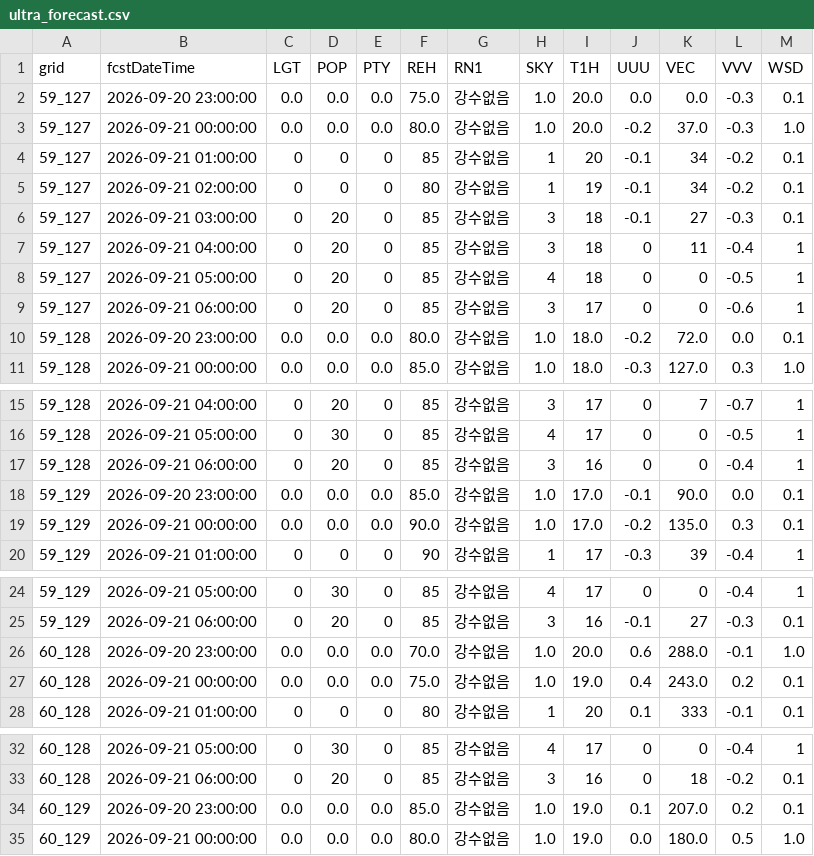
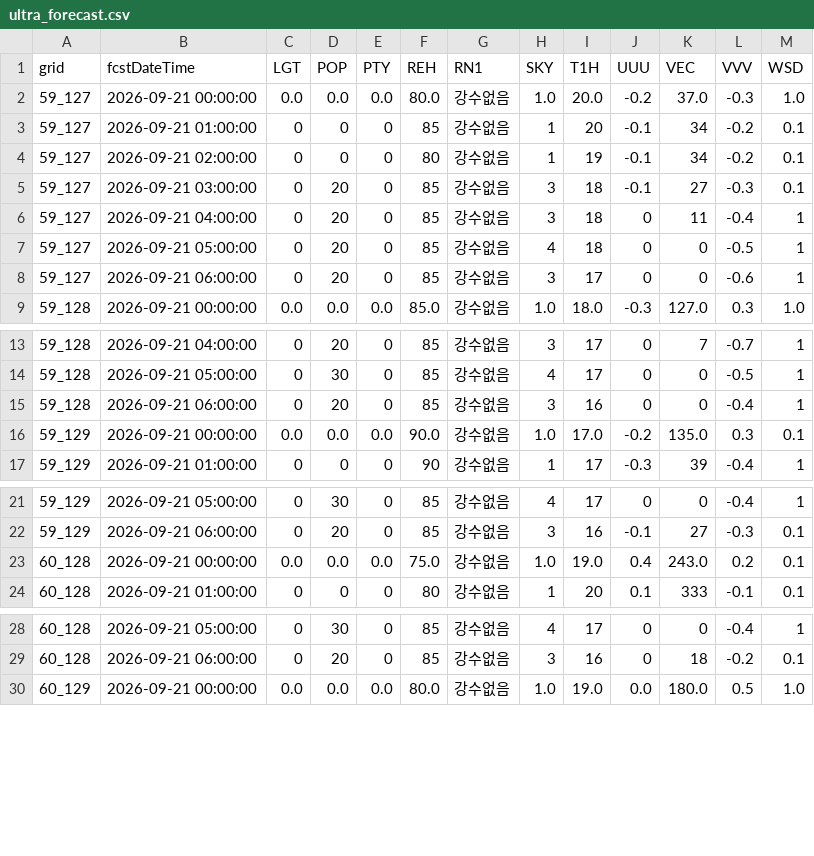
Before and after one commit to hyeonbae-jeon/bukhansan-weather, a CSV file: data/weather/ultra_forecast.csv, drawn as a sheet; only a part is shown, gaps mark what is left out; the diff covers the shown part only.

```diff
--- a/data/weather/ultra_forecast.csv
+++ b/data/weather/ultra_forecast.csv
@@ -1,3 +1,2 @@
 grid,fcstDateTime,LGT,POP,PTY,REH,RN1,SKY,T1H,UUU,VEC,VVV,WSD
-59_127,2026-09-20 23:00:00,0.0,0.0,0.0,75.0,강수없음,1.0,20.0,0.0,0.0,-0.3,0.1
 59_127,2026-09-21 00:00:00,0.0,0.0,0.0,80.0,강수없음,1.0,20.0,-0.2,37.0,-0.3,1.0
@@ -9,3 +8,2 @@ grid,fcstDateTime,LGT,POP,PTY,REH,RN1,SKY,T1H,UUU,VEC,VVV,WSD
 59_127,2026-09-21 06:00:00,0,20,0,85,강수없음,3,17,0,0,-0.6,1
-59_128,2026-09-20 23:00:00,0.0,0.0,0.0,80.0,강수없음,1.0,18.0,-0.2,72.0,0.0,0.1
 59_128,2026-09-21 00:00:00,0.0,0.0,0.0,85.0,강수없음,1.0,18.0,-0.3,127.0,0.3,1.0
@@ -17,3 +15,2 @@ grid,fcstDateTime,LGT,POP,PTY,REH,RN1,SKY,T1H,UUU,VEC,VVV,WSD
 59_128,2026-09-21 06:00:00,0,20,0,85,강수없음,3,16,0,0,-0.4,1
-59_129,2026-09-20 23:00:00,0.0,0.0,0.0,85.0,강수없음,1.0,17.0,-0.1,90.0,0.0,0.1
 59_129,2026-09-21 00:00:00,0.0,0.0,0.0,90.0,강수없음,1.0,17.0,-0.2,135.0,0.3,0.1
@@ -25,3 +22,2 @@ grid,fcstDateTime,LGT,POP,PTY,REH,RN1,SKY,T1H,UUU,VEC,VVV,WSD
 59_129,2026-09-21 06:00:00,0,20,0,85,강수없음,3,16,-0.1,27,-0.3,0.1
-60_128,2026-09-20 23:00:00,0.0,0.0,0.0,70.0,강수없음,1.0,20.0,0.6,288.0,-0.1,1.0
 60_128,2026-09-21 00:00:00,0.0,0.0,0.0,75.0,강수없음,1.0,19.0,0.4,243.0,0.2,0.1
@@ -33,3 +29,2 @@ grid,fcstDateTime,LGT,POP,PTY,REH,RN1,SKY,T1H,UUU,VEC,VVV,WSD
 60_128,2026-09-21 06:00:00,0,20,0,85,강수없음,3,16,0,18,-0.2,0.1
-60_129,2026-09-20 23:00:00,0.0,0.0,0.0,85.0,강수없음,1.0,19.0,0.1,207.0,0.2,0.1
 60_129,2026-09-21 00:00:00,0.0,0.0,0.0,80.0,강수없음,1.0,19.0,0.0,180.0,0.5,1.0
```
Also changed, not shown: 3 removed rows elsewhere in this file, data/weather/forecast.csv, 4 other files.
